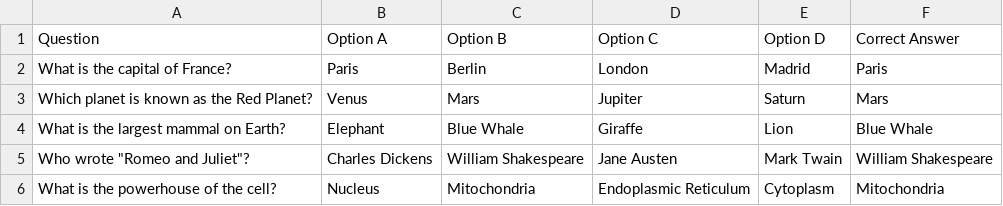
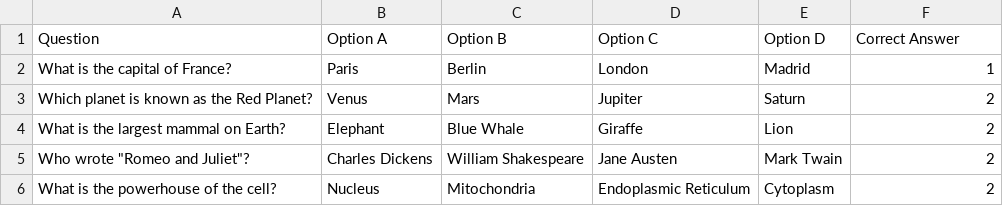
Before and after one commit to Demi01110000/ZP_English_test, a CSV file: Trivia.csv, drawn as a sheet.

```diff
--- a/Trivia.csv
+++ b/Trivia.csv
@@ -1,6 +1,6 @@
 Question,Option A,Option B,Option C,Option D,Correct Answer
-What is the capital of France?,Paris,Berlin,London,Madrid,Paris
-Which planet is known as the Red Planet?,Venus,Mars,Jupiter,Saturn,Mars
-What is the largest mammal on Earth?,Elephant,Blue Whale,Giraffe,Lion,Blue Whale
-Who wrote "Romeo and Juliet"?,Charles Dickens,William Shakespeare,Jane Austen,Mark Twain,William Shakespeare
-What is the powerhouse of the cell?,Nucleus,Mitochondria,Endoplasmic Reticulum,Cytoplasm,Mitochondria
+What is the capital of France?,Paris,Berlin,London,Madrid,1
+Which planet is known as the Red Planet?,Venus,Mars,Jupiter,Saturn,2
+What is the largest mammal on Earth?,Elephant,Blue Whale,Giraffe,Lion,2
+Who wrote "Romeo and Juliet"?,Charles Dickens,William Shakespeare,Jane Austen,Mark Twain,2
+What is the powerhouse of the cell?,Nucleus,Mitochondria,Endoplasmic Reticulum,Cytoplasm,2
```
Also changed, not shown: 4 other files.
